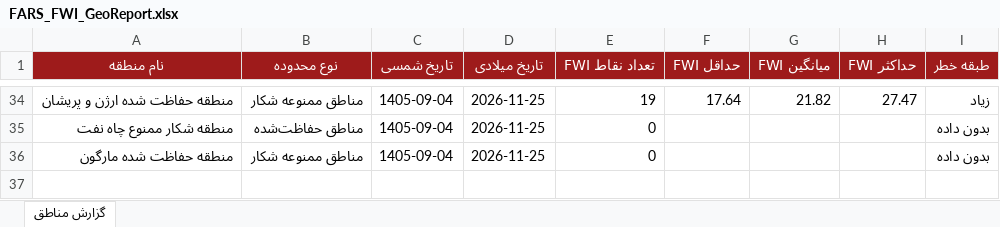
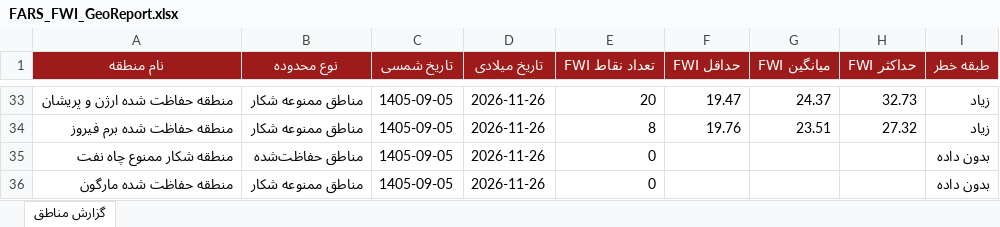
Before and after one commit to hashempoorsadegh214-prog/FARS-FWI, an Excel workbook: data/FARS_FWI_GeoReport.xlsx, sheet گزارش مناطق, drawn as a sheet; only a part is shown, gaps mark what is left out; values as stored, in another font and other column widths than the file's, no borders; conditional formats not drawn; addresses are those after the commit; the diff covers the shown part only; the diff names each change by its address in the sheet, - before the commit and + after, or states it on an @@ line.

```diff
--- a/data/FARS_FWI_GeoReport.xlsx (sheet گزارش مناطق)
+++ b/data/FARS_FWI_GeoReport.xlsx (sheet گزارش مناطق)
-C33 (تاریخ شمسی): 1405-09-04
+C33 (تاریخ شمسی): 1405-09-05
-D33 (تاریخ میلادی): 2026-11-25
+D33 (تاریخ میلادی): 2026-11-26
-E33 (تعداد نقاط FWI): 19
+E33 (تعداد نقاط FWI): 20
-F33 (حداقل FWI): 17.64
+F33 (حداقل FWI): 19.47
-G33 (میانگین FWI): 21.82
+G33 (میانگین FWI): 24.37
-H33 (حداکثر FWI): 27.47
+H33 (حداکثر FWI): 32.73
+row 34: منطقه حفاظت شده برم فیروز | مناطق ممنوعه شکار | 1405-09-05 | 2026-11-26 | 8 | 19.76 | 23.51 | 27.32 | زیاد
-C35:C36 (تاریخ شمسی): 1405-09-04
+C35:C36 (تاریخ شمسی): 1405-09-05
-D35:D36 (تاریخ میلادی): 2026-11-25
+D35:D36 (تاریخ میلادی): 2026-11-26
```
Also changed, not shown: 16 added rows, 17 removed rows and 78 edited cells elsewhere in this sheet, 1 other file.
